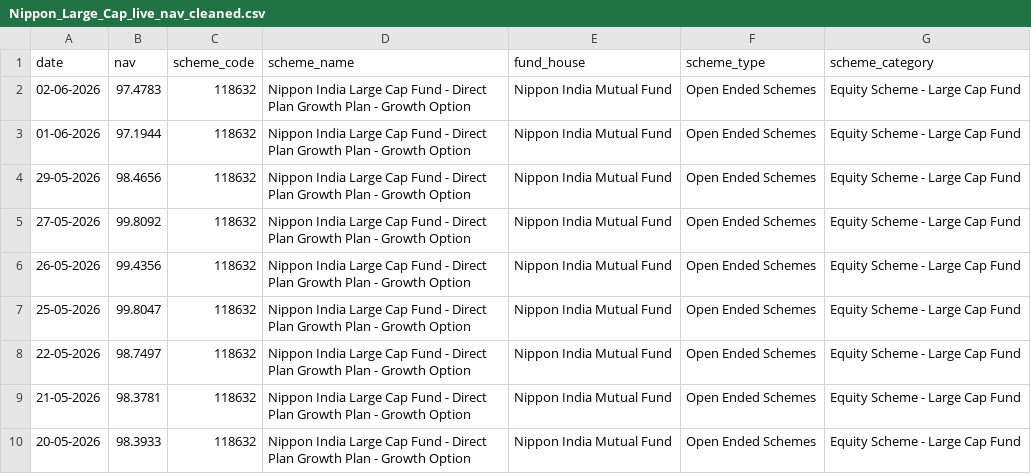
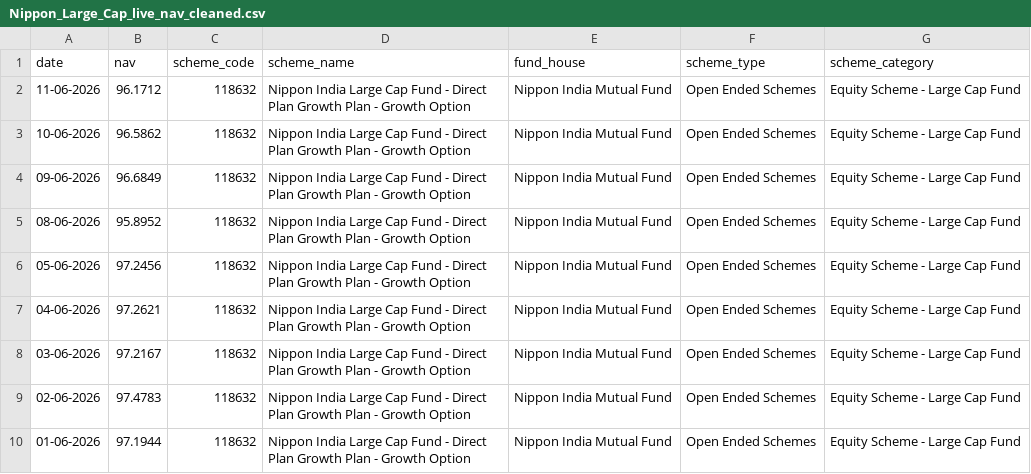
Before and after one commit to HetRP/Mutual_Fund_Analytics, a CSV file: data/processed/Nippon_Large_Cap_live_nav_cleaned.csv, drawn as a sheet; only a part is shown; the shorter side is filled out with more unchanged rows.

```diff
--- a/data/processed/Nippon_Large_Cap_live_nav_cleaned.csv
+++ b/data/processed/Nippon_Large_Cap_live_nav_cleaned.csv
@@ -1,2 +1,9 @@
 date,nav,scheme_code,scheme_name,fund_house,scheme_type,scheme_category
+11-06-2026,96.1712,118632,Nippon India Large Cap Fund - Direct Plan Growth Plan - Growth Option,Nippon India Mutual Fund,Open Ended Schemes,Equity Scheme - Large Cap Fund
+10-06-2026,96.5862,118632,Nippon India Large Cap Fund - Direct Plan Growth Plan - Growth Option,Nippon India Mutual Fund,Open Ended Schemes,Equity Scheme - Large Cap Fund
+09-06-2026,96.6849,118632,Nippon India Large Cap Fund - Direct Plan Growth Plan - Growth Option,Nippon India Mutual Fund,Open Ended Schemes,Equity Scheme - Large Cap Fund
+08-06-2026,95.8952,118632,Nippon India Large Cap Fund - Direct Plan Growth Plan - Growth Option,Nippon India Mutual Fund,Open Ended Schemes,Equity Scheme - Large Cap Fund
+05-06-2026,97.2456,118632,Nippon India Large Cap Fund - Direct Plan Growth Plan - Growth Option,Nippon India Mutual Fund,Open Ended Schemes,Equity Scheme - Large Cap Fund
+04-06-2026,97.2621,118632,Nippon India Large Cap Fund - Direct Plan Growth Plan - Growth Option,Nippon India Mutual Fund,Open Ended Schemes,Equity Scheme - Large Cap Fund
+03-06-2026,97.2167,118632,Nippon India Large Cap Fund - Direct Plan Growth Plan - Growth Option,Nippon India Mutual Fund,Open Ended Schemes,Equity Scheme - Large Cap Fund
 02-06-2026,97.4783,118632,Nippon India Large Cap Fund - Direct Plan Growth Plan - Growth Option,Nippon India Mutual Fund,Open Ended Schemes,Equity Scheme - Large Cap Fund
```
Also changed, not shown: data/processed/Axis_Bluechip_live_nav_cleaned.csv, data/processed/HDFC_Top_100_Direct_live_nav_cleaned.csv, 18 other files.
